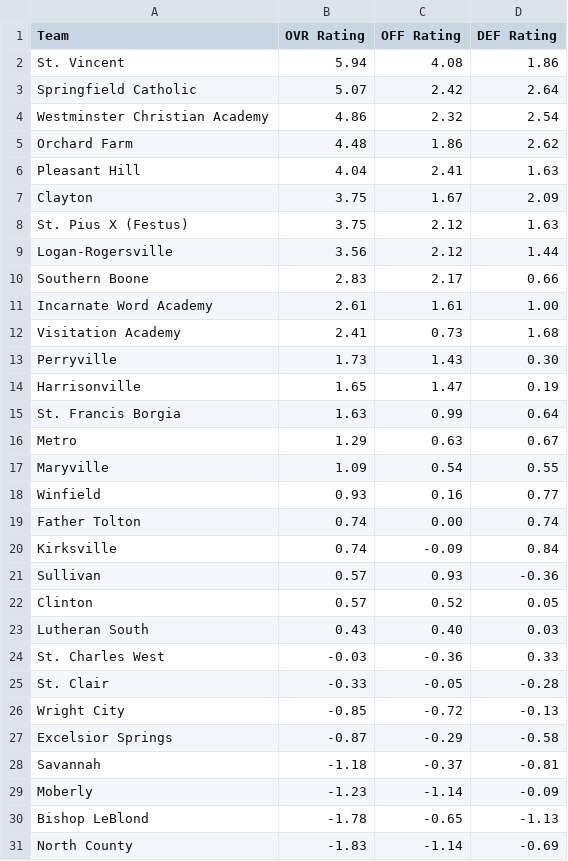
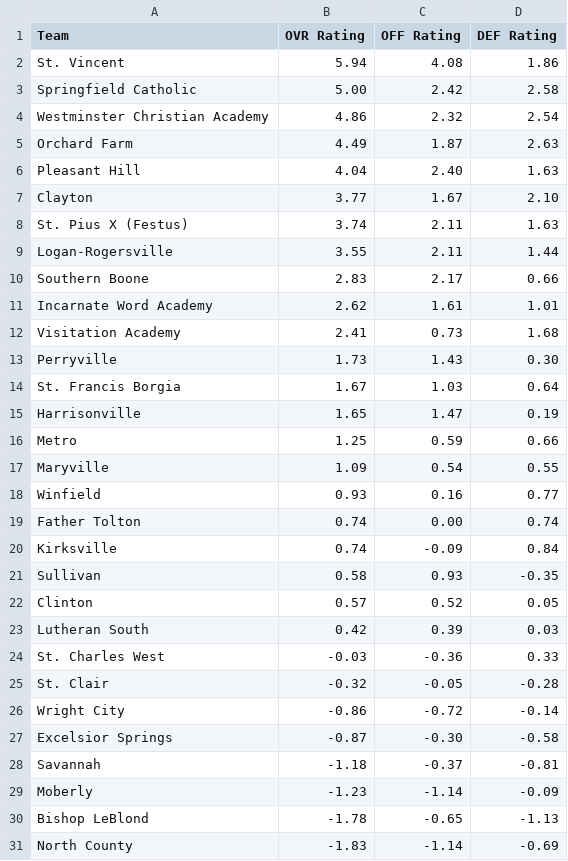
Before and after one commit to AllMOSports/Girls-Soccer-Ratings, a CSV file: ratings_class2.csv, drawn as a sheet; only a part is shown; the diff covers the shown part only.

```diff
--- a/ratings_class2.csv
+++ b/ratings_class2.csv
@@ -2,16 +2,16 @@ Team,OVR Rating,OFF Rating,DEF Rating
 St. Vincent,5.94,4.08,1.86
-Springfield Catholic,5.07,2.42,2.64
+Springfield Catholic,5.00,2.42,2.58
 Westminster Christian Academy,4.86,2.32,2.54
-Orchard Farm,4.48,1.86,2.62
-Pleasant Hill,4.04,2.41,1.63
-Clayton,3.75,1.67,2.09
-St. Pius X (Festus),3.75,2.12,1.63
-Logan-Rogersville,3.56,2.12,1.44
+Orchard Farm,4.49,1.87,2.63
+Pleasant Hill,4.04,2.40,1.63
+Clayton,3.77,1.67,2.10
+St. Pius X (Festus),3.74,2.11,1.63
+Logan-Rogersville,3.55,2.11,1.44
 Southern Boone,2.83,2.17,0.66
-Incarnate Word Academy,2.61,1.61,1.00
+Incarnate Word Academy,2.62,1.61,1.01
 Visitation Academy,2.41,0.73,1.68
 Perryville,1.73,1.43,0.30
+St. Francis Borgia,1.67,1.03,0.64
 Harrisonville,1.65,1.47,0.19
-St. Francis Borgia,1.63,0.99,0.64
-Metro,1.29,0.63,0.67
+Metro,1.25,0.59,0.66
 Maryville,1.09,0.54,0.55
@@ -20,9 +20,9 @@ Father Tolton,0.74,0.00,0.74
 Kirksville,0.74,-0.09,0.84
-Sullivan,0.57,0.93,-0.36
+Sullivan,0.58,0.93,-0.35
 Clinton,0.57,0.52,0.05
-Lutheran South,0.43,0.40,0.03
+Lutheran South,0.42,0.39,0.03
 St. Charles West,-0.03,-0.36,0.33
-St. Clair,-0.33,-0.05,-0.28
-Wright City,-0.85,-0.72,-0.13
-Excelsior Springs,-0.87,-0.29,-0.58
+St. Clair,-0.32,-0.05,-0.28
+Wright City,-0.86,-0.72,-0.14
+Excelsior Springs,-0.87,-0.30,-0.58
 Savannah,-1.18,-0.37,-0.81
```
Also changed, not shown: 22 edited cells elsewhere in this file, ratings_all.csv, ratings_class1.csv, 8 other files.
